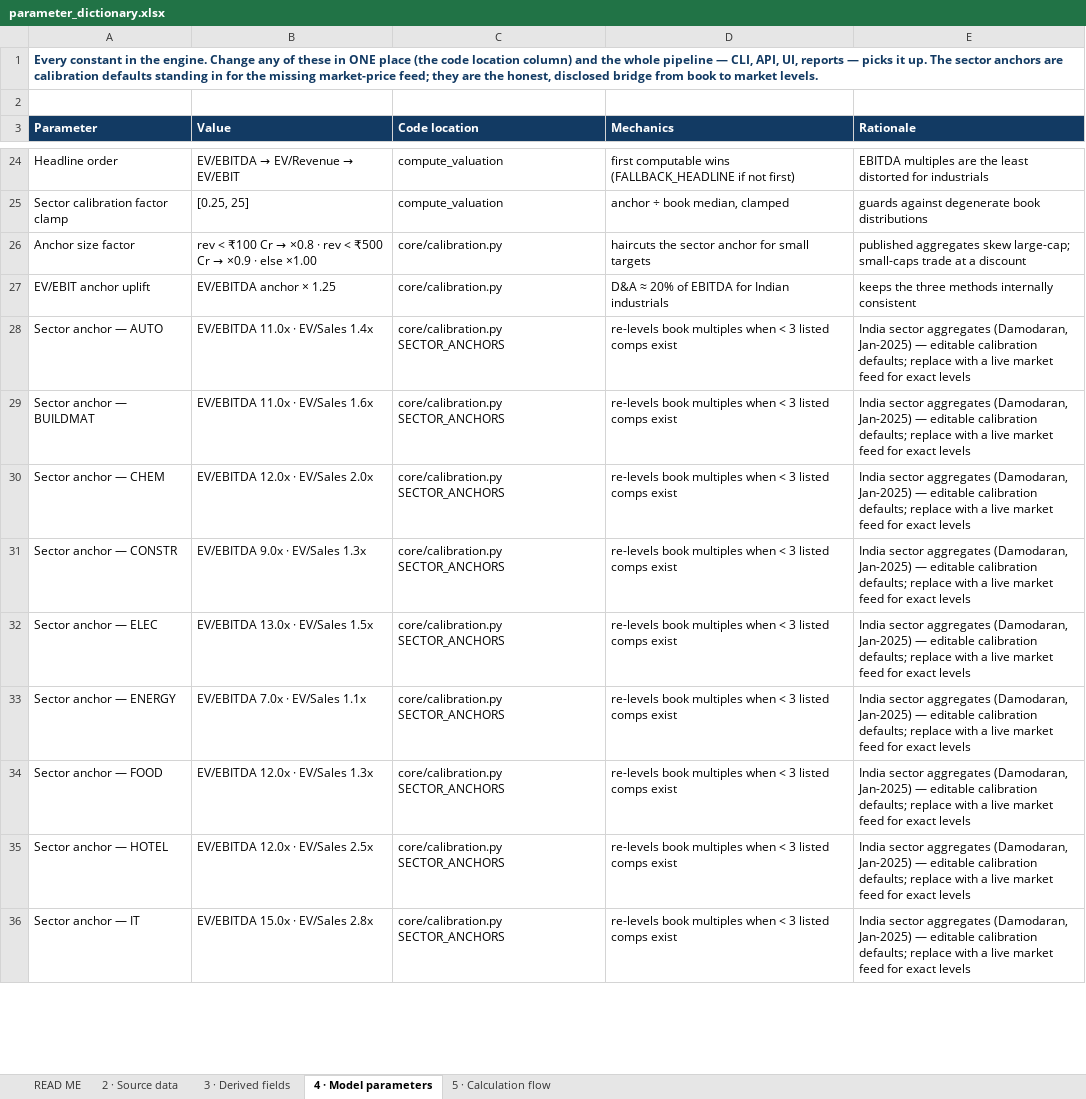
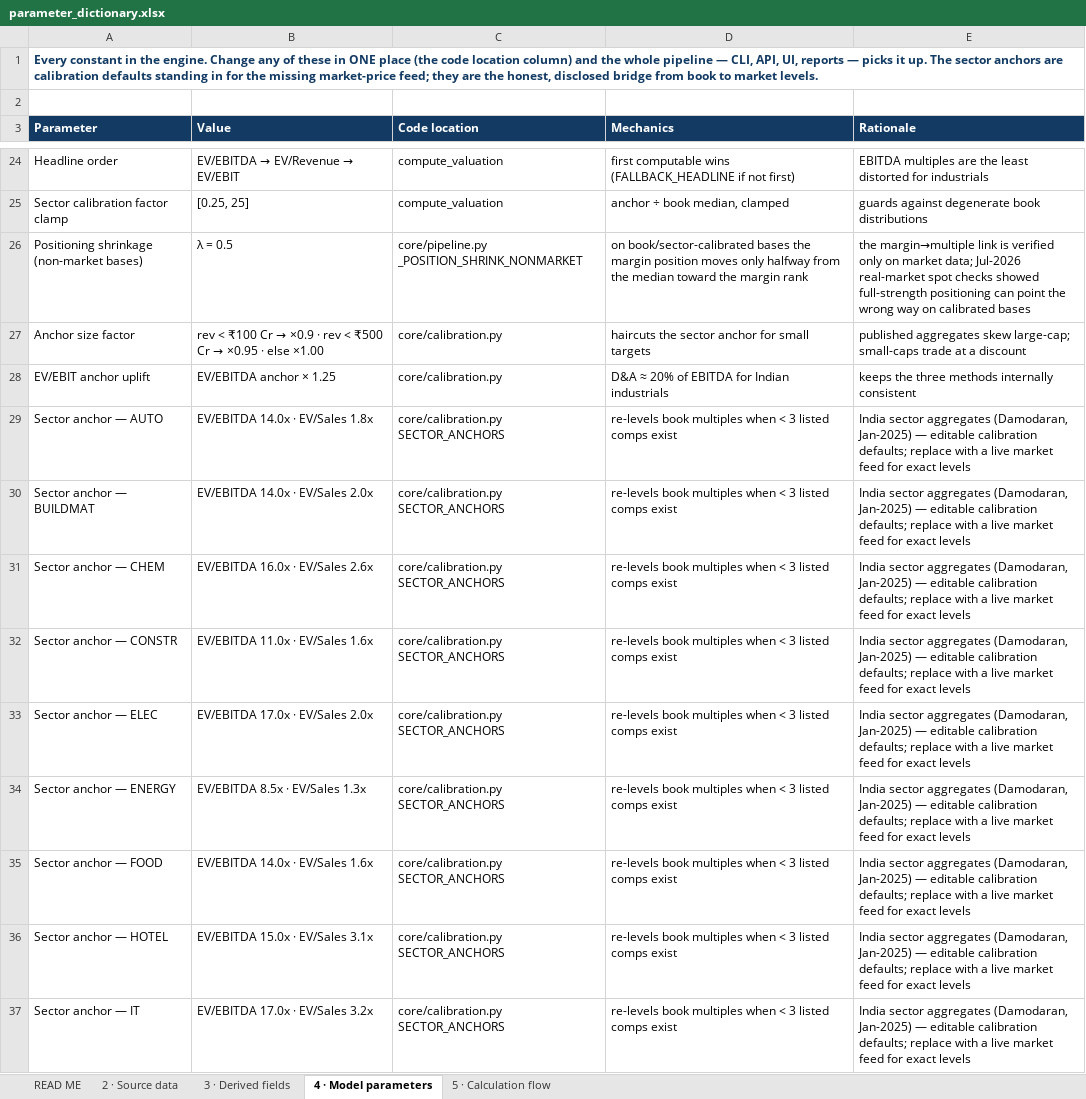
Before and after one commit to Chandana909/valuation.project.full.pipeline, an Excel workbook: output/parameter_dictionary.xlsx, sheet 4 · Model parameters, drawn as a sheet; only a part is shown, gaps mark what is left out; values as stored, in another font and other column widths than the file's, no borders; addresses are those after the commit; the diff covers the shown part only; the diff names each change by its address in the sheet, - before the commit and + after, or states it on an @@ line.

```diff
--- a/output/parameter_dictionary.xlsx (sheet 4 · Model parameters)
+++ b/output/parameter_dictionary.xlsx (sheet 4 · Model parameters)
+row 26: Positioning shrinkage (non-market bases) | λ = 0.5 | core/pipeline.py _POSITION_SHRINK_NONMARKET | on book/sector-calibrated bases the margin position moves only halfway from the median toward the margin rank | the margin→multiple link is verified only on market data; Jul-2026 real-market spot checks showed full-strength positioning can point the wrong way on calibrated bases
@@ B27 (Value): …Cr → ×0.8 · rev < ₹500 Cr → ×0.9 · else… → …Cr → ×0.9 · rev < ₹500 Cr → ×0.95 · else… @@
-B29 (Value): EV/EBITDA 11.0x · EV/Sales 1.4x
+B29 (Value): EV/EBITDA 14.0x · EV/Sales 1.8x
-B30 (Value): EV/EBITDA 11.0x · EV/Sales 1.6x
+B30 (Value): EV/EBITDA 14.0x · EV/Sales 2.0x
-B31 (Value): EV/EBITDA 12.0x · EV/Sales 2.0x
+B31 (Value): EV/EBITDA 16.0x · EV/Sales 2.6x
-B32 (Value): EV/EBITDA 9.0x · EV/Sales 1.3x
+B32 (Value): EV/EBITDA 11.0x · EV/Sales 1.6x
-B33 (Value): EV/EBITDA 13.0x · EV/Sales 1.5x
+B33 (Value): EV/EBITDA 17.0x · EV/Sales 2.0x
-B34 (Value): EV/EBITDA 7.0x · EV/Sales 1.1x
+B34 (Value): EV/EBITDA 8.5x · EV/Sales 1.3x
-B35 (Value): EV/EBITDA 12.0x · EV/Sales 1.3x
+B35 (Value): EV/EBITDA 14.0x · EV/Sales 1.6x
-B36 (Value): EV/EBITDA 12.0x · EV/Sales 2.5x
+B36 (Value): EV/EBITDA 15.0x · EV/Sales 3.1x
-B37 (Value): EV/EBITDA 15.0x · EV/Sales 2.8x
+B37 (Value): EV/EBITDA 17.0x · EV/Sales 3.2x
```
Also changed, not shown: 11 edited cells elsewhere in this sheet, sheet READ ME, parameters_from_latest_report.xlsx, 9 other files.
